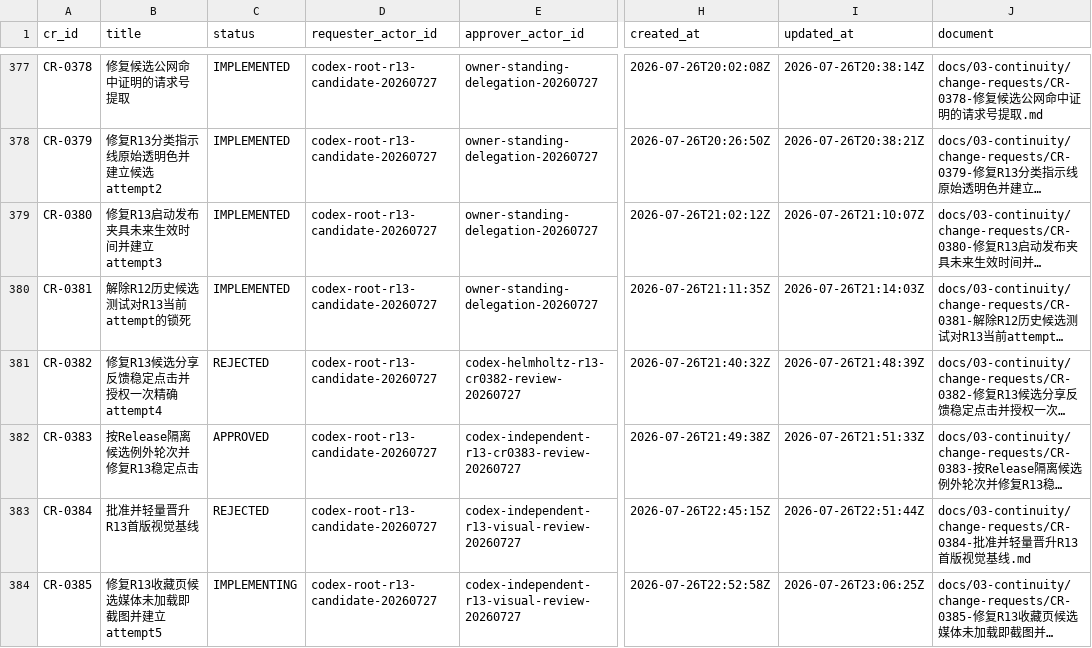
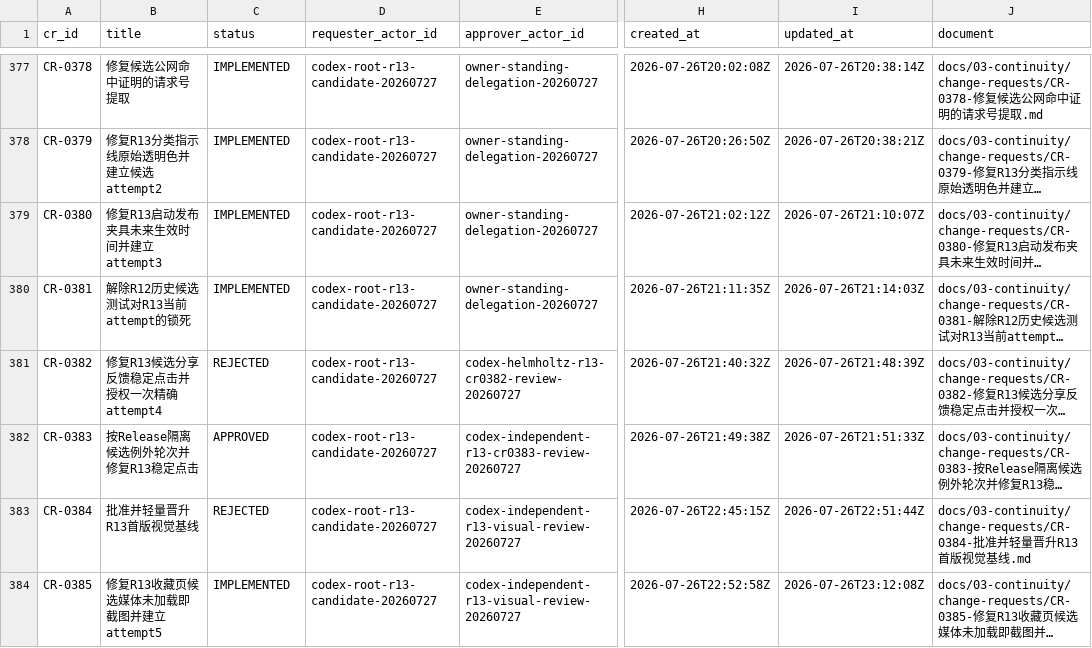
Before and after one commit to fei613293175/hhy, a CSV file: catalogs/change_request_index.csv, drawn as a sheet; only a part is shown, gaps mark what is left out; long unchanged cells end in …; the diff names each change by its address in the sheet, - before the commit and + after, or states it on an @@ line.

Commit message:
[STORY-R13-003] chore(ci): authorize R13 attempt 5
Task-ID: TASK-R13-007
Session-ID: SES-20260726T191158Z-2B506AB7
Checkpoint-ID: CP-SES-20260726T191158Z-2B506AB7-0014
Tests: PASS:android-governance-unit,android-ui-foundation,candidate-request-parse,git-diff-check,obx-android-module
CR: CR-0377,CR-0378,CR-0379,CR-0380,CR-0381,CR-0382,CR-0383,CR-0384,CR-0385
Story-ID: STORY-R13-003

```diff
--- a/catalogs/change_request_index.csv
+++ b/catalogs/change_request_index.csv
-C384 (status): IMPLEMENTING
+C384 (status): IMPLEMENTED
-I384 (updated_at): 2026-07-26T23:06:25Z
+I384 (updated_at): 2026-07-26T23:12:08Z
```
Also changed, not shown: catalogs/session_index.csv, 21 other files.
